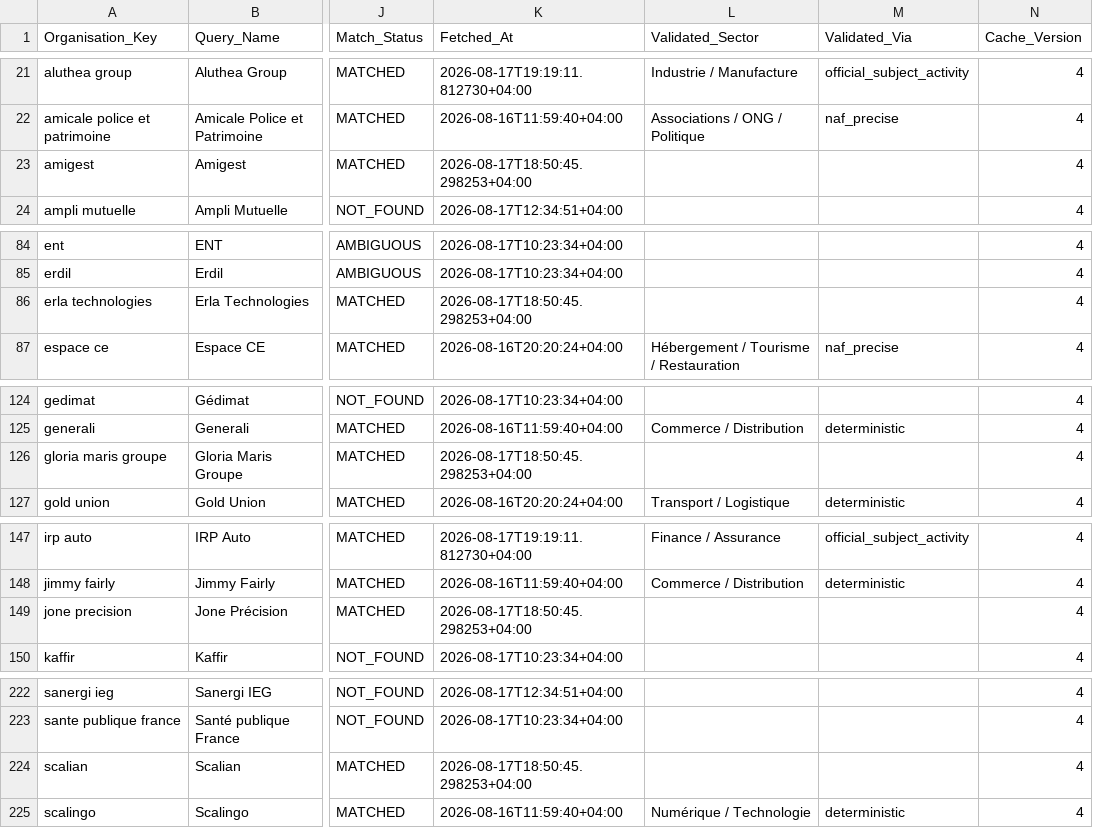
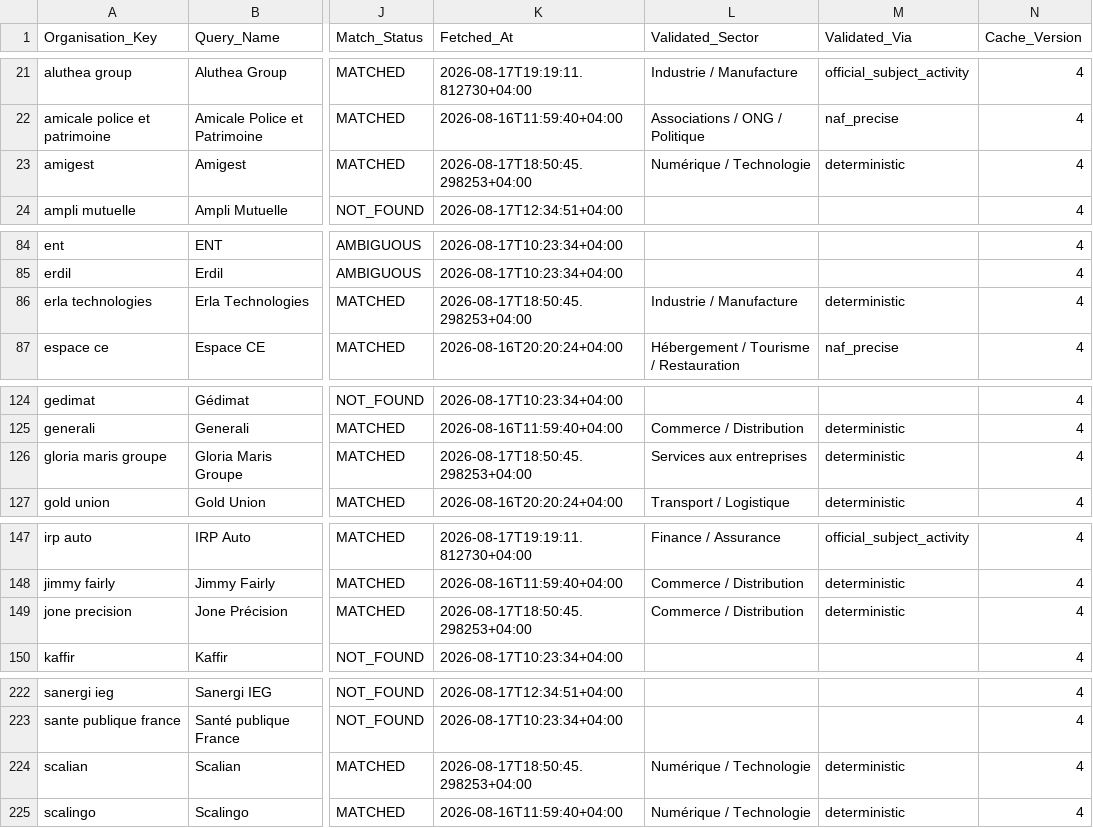
Before and after one commit to Ya7o/Cyberwatch, a CSV file: data/org_enrichment_cache.csv, drawn as a sheet; only a part is shown, gaps mark what is left out; the diff names each change by its address in the sheet, - before the commit and + after, or states it on an @@ line.

```diff
--- a/data/org_enrichment_cache.csv
+++ b/data/org_enrichment_cache.csv
-L23 (Validated_Sector): (empty)
+L23 (Validated_Sector): Numérique / Technologie
-M23 (Validated_Via): (empty)
+M23 (Validated_Via): deterministic
-L86 (Validated_Sector): (empty)
+L86 (Validated_Sector): Industrie / Manufacture
-M86 (Validated_Via): (empty)
+M86 (Validated_Via): deterministic
-L126 (Validated_Sector): (empty)
+L126 (Validated_Sector): Services aux entreprises
-M126 (Validated_Via): (empty)
+M126 (Validated_Via): deterministic
-L149 (Validated_Sector): (empty)
+L149 (Validated_Sector): Commerce / Distribution
-M149 (Validated_Via): (empty)
+M149 (Validated_Via): deterministic
-L224 (Validated_Sector): (empty)
+L224 (Validated_Sector): Numérique / Technologie
-M224 (Validated_Via): (empty)
+M224 (Validated_Via): deterministic
```
Also changed, not shown: data/ai_usage.csv, data/incident_id_registry.csv, 14 other files.
